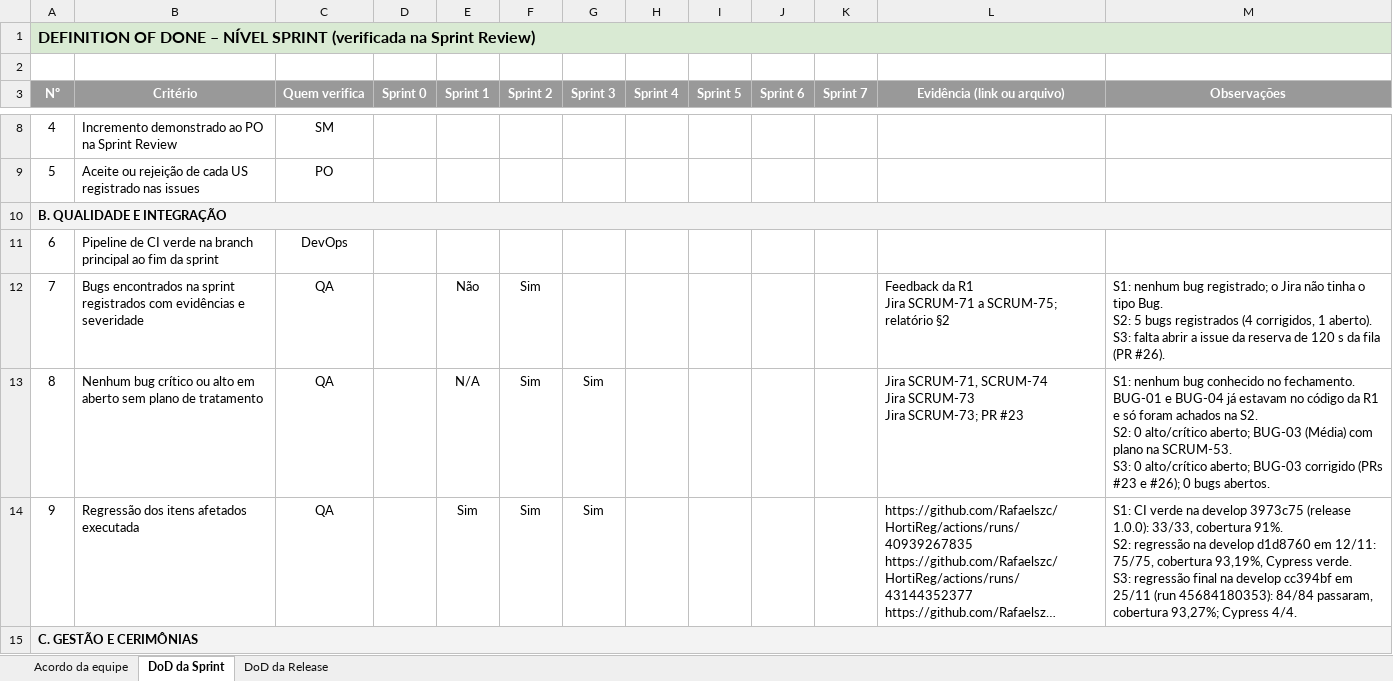
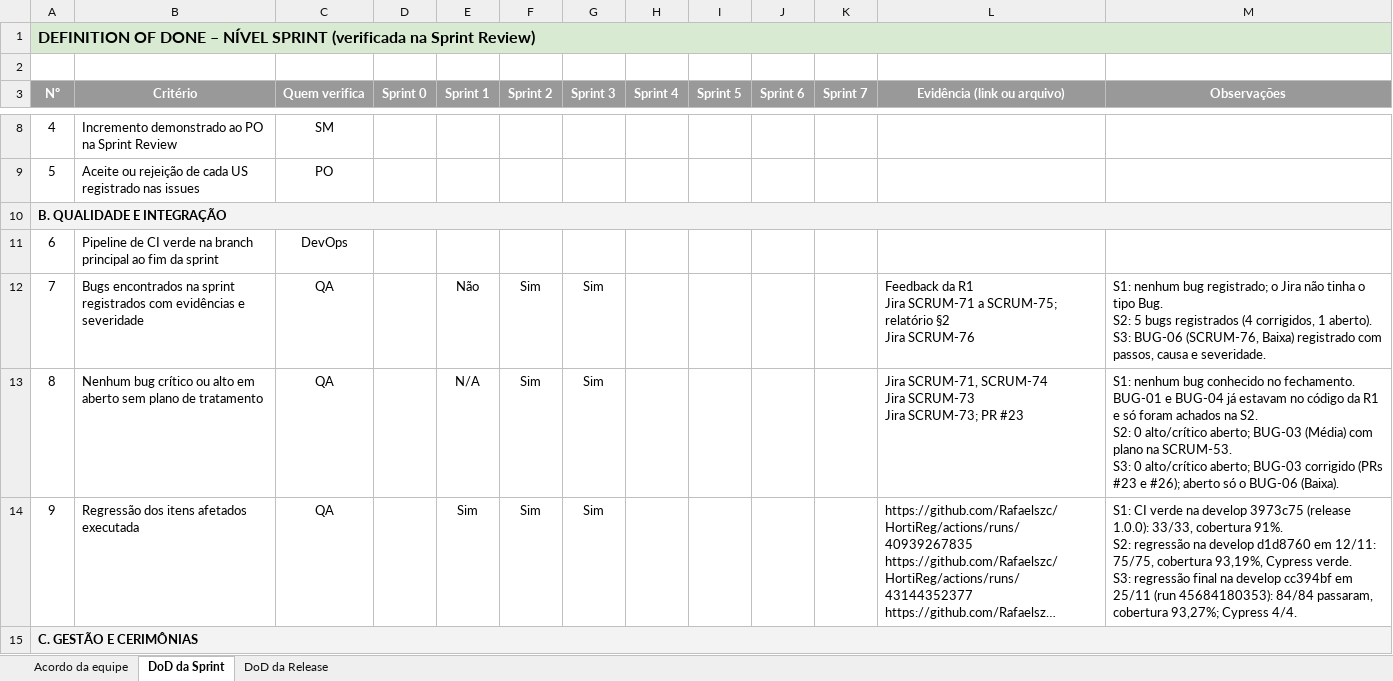
Before and after one commit to Rafaelszc/HortiReg, an Excel workbook: docs/planos/Definition_of_Done_HortiReg_v1.1.xlsx, sheet DoD da Sprint, drawn as a sheet; only a part is shown, gaps mark what is left out; long unchanged cells end in …; values as stored, in another font and other column widths than the file's, no borders; conditional formats not drawn; ↵ is a line break in a cell; the diff names each change by its address in the sheet, - before the commit and + after, or states it on an @@ line.

```diff
--- a/docs/planos/Definition_of_Done_HortiReg_v1.1.xlsx (sheet DoD da Sprint)
+++ b/docs/planos/Definition_of_Done_HortiReg_v1.1.xlsx (sheet DoD da Sprint)
-G12 (Sprint 3): (empty)
+G12 (Sprint 3): Sim
-L12 (Evidência (link ou arquivo)): …relatório §2
+L12 (Evidência (link ou arquivo)): …relatório §2 ↵ Jira SCRUM-76
-M12 (Observações): …aberto). ↵ S3: falta abrir a issue da reserva de 120 s da fila (PR #26).
+M12 (Observações): …aberto). ↵ S3: BUG-06 (SCRUM-76, Baixa) registrado com passos, causa e severidade.
-M13 (Observações): …e #26); 0 bugs abertos.
+M13 (Observações): …e #26); aberto só o BUG-06 (Baixa).
```
Also changed, not shown: sheet DoD da Release, docs/planos/Plano_de_Qualidade_HortiReg_v1.1.xlsx, 2 other files.
